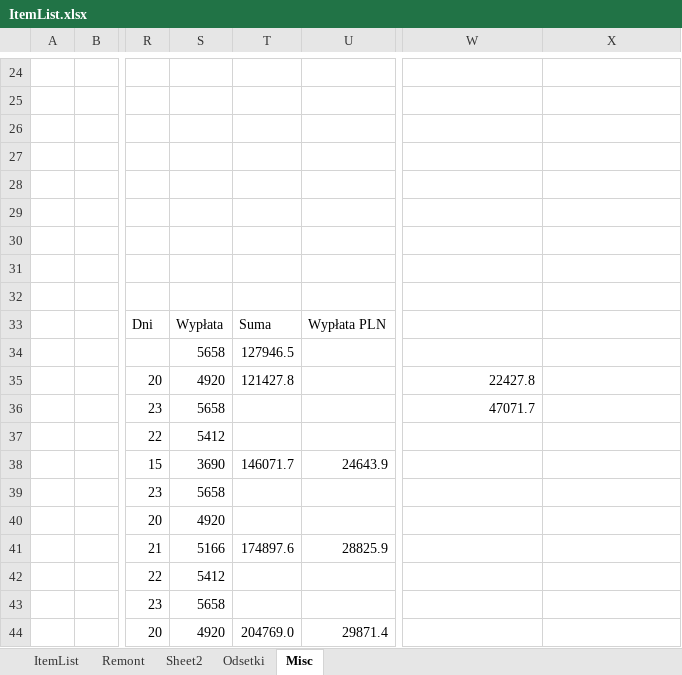
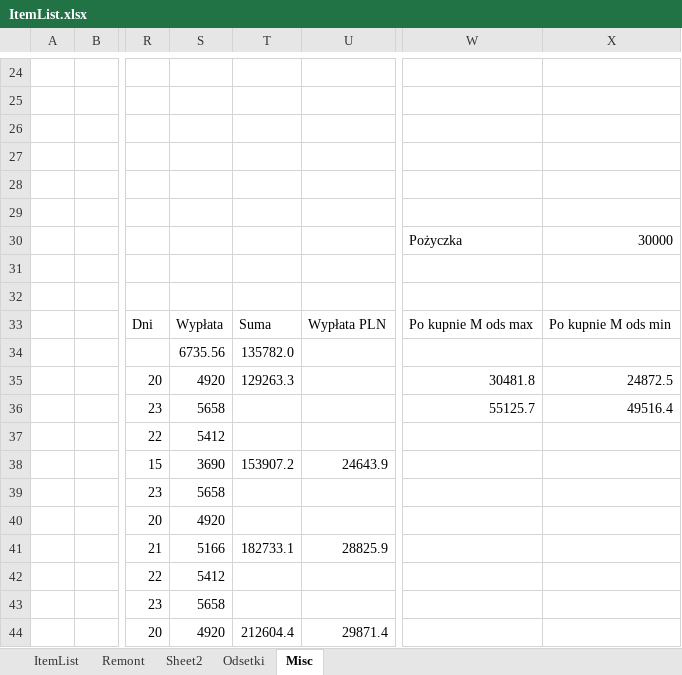
Before and after one commit to ojek/OpenHabHomeAutomation, an Excel workbook: other/ItemList.xlsx, sheet Misc, drawn as a sheet; only a part is shown, gaps mark what is left out; values as stored, in another font and other column widths than the file's, no borders; the diff names each change by its address in the sheet, - before the commit and + after, or states it on an @@ line.

```diff
--- a/other/ItemList.xlsx (sheet Misc)
+++ b/other/ItemList.xlsx (sheet Misc)
-W30: (empty)
+W30: Pożyczka
-X30: (empty)
+X30: 30000
-W33: (empty)
+W33: Po kupnie M ods max
-X33: (empty)
+X33: Po kupnie M ods min
-S34: 5658
+S34: 6735.56
-T34: 127946.5
+T34: 135782.0
-T35: 121427.8
+T35: 129263.3
-W35: 22427.8
+W35: 30481.8
-X35: (empty)
+X35: 24872.5
-W36: 47071.7
+W36: 55125.7
-X36: (empty)
+X36: 49516.4
-T38: 146071.7
+T38: 153907.2
-T41: 174897.6
+T41: 182733.1
-T44: 204769.0
+T44: 212604.4
```
Also changed, not shown: sheet Odsetki, 3 other files.
